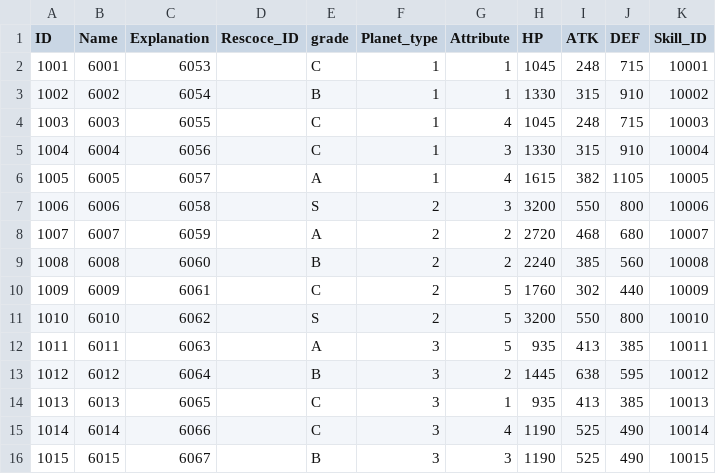
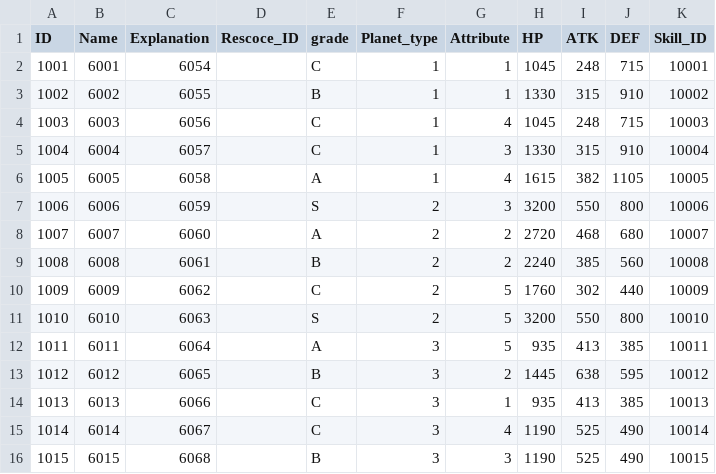
Before and after one commit to MM1152/MyPlanet, a CSV file: Assets/DataTables/PlanetTable.csv, drawn as a sheet.

```diff
--- a/Assets/DataTables/PlanetTable.csv
+++ b/Assets/DataTables/PlanetTable.csv
@@ -1,16 +1,16 @@
 ID,Name,Explanation,Rescoce_ID,grade,Planet_type,Attribute,HP,ATK,DEF,Skill_ID
-1001,6001,6053,,C,1,1,1045,248,715,10001
-1002,6002,6054,,B,1,1,1330,315,910,10002
-1003,6003,6055,,C,1,4,1045,248,715,10003
-1004,6004,6056,,C,1,3,1330,315,910,10004
-1005,6005,6057,,A,1,4,1615,382,1105,10005
-1006,6006,6058,,S,2,3,3200,550,800,10006
-1007,6007,6059,,A,2,2,2720,468,680,10007
-1008,6008,6060,,B,2,2,2240,385,560,10008
-1009,6009,6061,,C,2,5,1760,302,440,10009
-1010,6010,6062,,S,2,5,3200,550,800,10010
-1011,6011,6063,,A,3,5,935,413,385,10011
-1012,6012,6064,,B,3,2,1445,638,595,10012
-1013,6013,6065,,C,3,1,935,413,385,10013
-1014,6014,6066,,C,3,4,1190,525,490,10014
-1015,6015,6067,,B,3,3,1190,525,490,10015
+1001,6001,6054,,C,1,1,1045,248,715,10001
+1002,6002,6055,,B,1,1,1330,315,910,10002
+1003,6003,6056,,C,1,4,1045,248,715,10003
+1004,6004,6057,,C,1,3,1330,315,910,10004
+1005,6005,6058,,A,1,4,1615,382,1105,10005
+1006,6006,6059,,S,2,3,3200,550,800,10006
+1007,6007,6060,,A,2,2,2720,468,680,10007
+1008,6008,6061,,B,2,2,2240,385,560,10008
+1009,6009,6062,,C,2,5,1760,302,440,10009
+1010,6010,6063,,S,2,5,3200,550,800,10010
+1011,6011,6064,,A,3,5,935,413,385,10011
+1012,6012,6065,,B,3,2,1445,638,595,10012
+1013,6013,6066,,C,3,1,935,413,385,10013
+1014,6014,6067,,C,3,4,1190,525,490,10014
+1015,6015,6068,,B,3,3,1190,525,490,10015
```
Also changed, not shown: Assets/DataTables/WaveTable.csv, 7 other files.
